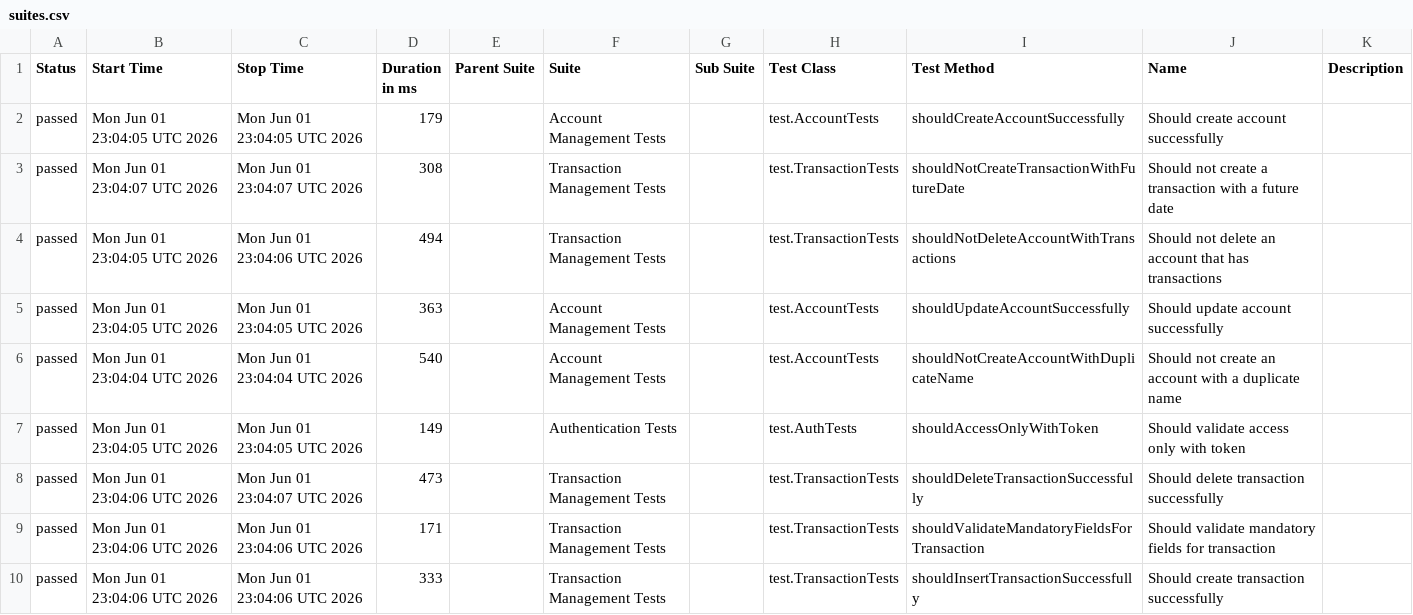
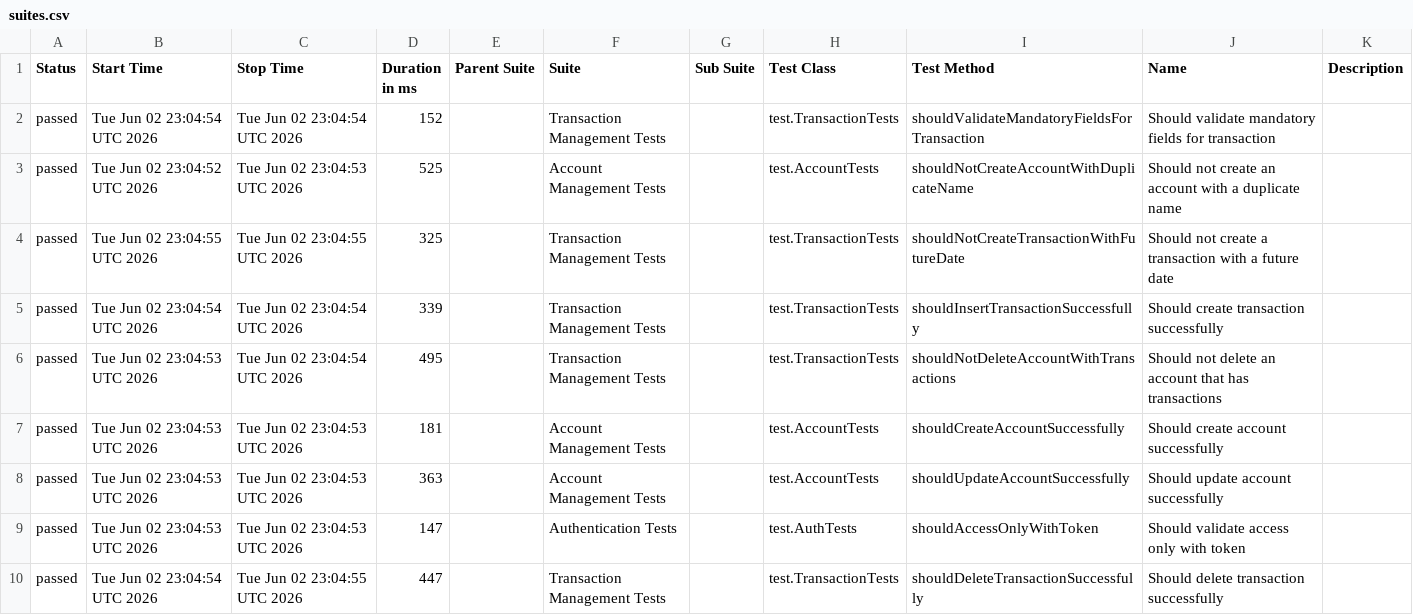
Before and after one commit to JosinaldoGJunior/java-automation-api, a CSV file: data/suites.csv, drawn as a sheet.

```diff
--- a/data/suites.csv
+++ b/data/suites.csv
@@ -1,10 +1,10 @@
 "Status","Start Time","Stop Time","Duration in ms","Parent Suite","Suite","Sub Suite","Test Class","Test Method","Name","Description"
-"passed","Mon Jun 01 23:04:05 UTC 2026","Mon Jun 01 23:04:05 UTC 2026","179","","Account Management Tests","","test.AccountTests","shouldCreateAccountSuccessfully","Should create account successfully",""
-"passed","Mon Jun 01 23:04:07 UTC 2026","Mon Jun 01 23:04:07 UTC 2026","308","","Transaction Management Tests","","test.TransactionTests","shouldNotCreateTransactionWithFutureDate","Should not create a transaction with a future date",""
-"passed","Mon Jun 01 23:04:05 UTC 2026","Mon Jun 01 23:04:06 UTC 2026","494","","Transaction Management Tests","","test.TransactionTests","shouldNotDeleteAccountWithTransactions","Should not delete an account that has transactions",""
-"passed","Mon Jun 01 23:04:05 UTC 2026","Mon Jun 01 23:04:05 UTC 2026","363","","Account Management Tests","","test.AccountTests","shouldUpdateAccountSuccessfully","Should update account successfully",""
-"passed","Mon Jun 01 23:04:04 UTC 2026","Mon Jun 01 23:04:04 UTC 2026","540","","Account Management Tests","","test.AccountTests","shouldNotCreateAccountWithDuplicateName","Should not create an account with a duplicate name",""
-"passed","Mon Jun 01 23:04:05 UTC 2026","Mon Jun 01 23:04:05 UTC 2026","149","","Authentication Tests","","test.AuthTests","shouldAccessOnlyWithToken","Should validate access only with token",""
-"passed","Mon Jun 01 23:04:06 UTC 2026","Mon Jun 01 23:04:07 UTC 2026","473","","Transaction Management Tests","","test.TransactionTests","shouldDeleteTransactionSuccessfully","Should delete transaction successfully",""
-"passed","Mon Jun 01 23:04:06 UTC 2026","Mon Jun 01 23:04:06 UTC 2026","171","","Transaction Management Tests","","test.TransactionTests","shouldValidateMandatoryFieldsForTransaction","Should validate mandatory fields for transaction",""
-"passed","Mon Jun 01 23:04:06 UTC 2026","Mon Jun 01 23:04:06 UTC 2026","333","","Transaction Management Tests","","test.TransactionTests","shouldInsertTransactionSuccessfully","Should create transaction successfully",""
+"passed","Tue Jun 02 23:04:54 UTC 2026","Tue Jun 02 23:04:54 UTC 2026","152","","Transaction Management Tests","","test.TransactionTests","shouldValidateMandatoryFieldsForTransaction","Should validate mandatory fields for transaction",""
+"passed","Tue Jun 02 23:04:52 UTC 2026","Tue Jun 02 23:04:53 UTC 2026","525","","Account Management Tests","","test.AccountTests","shouldNotCreateAccountWithDuplicateName","Should not create an account with a duplicate name",""
+"passed","Tue Jun 02 23:04:55 UTC 2026","Tue Jun 02 23:04:55 UTC 2026","325","","Transaction Management Tests","","test.TransactionTests","shouldNotCreateTransactionWithFutureDate","Should not create a transaction with a future date",""
+"passed","Tue Jun 02 23:04:54 UTC 2026","Tue Jun 02 23:04:54 UTC 2026","339","","Transaction Management Tests","","test.TransactionTests","shouldInsertTransactionSuccessfully","Should create transaction successfully",""
+"passed","Tue Jun 02 23:04:53 UTC 2026","Tue Jun 02 23:04:54 UTC 2026","495","","Transaction Management Tests","","test.TransactionTests","shouldNotDeleteAccountWithTransactions","Should not delete an account that has transactions",""
+"passed","Tue Jun 02 23:04:53 UTC 2026","Tue Jun 02 23:04:53 UTC 2026","181","","Account Management Tests","","test.AccountTests","shouldCreateAccountSuccessfully","Should create account successfully",""
+"passed","Tue Jun 02 23:04:53 UTC 2026","Tue Jun 02 23:04:53 UTC 2026","363","","Account Management Tests","","test.AccountTests","shouldUpdateAccountSuccessfully","Should update account successfully",""
+"passed","Tue Jun 02 23:04:53 UTC 2026","Tue Jun 02 23:04:53 UTC 2026","147","","Authentication Tests","","test.AuthTests","shouldAccessOnlyWithToken","Should validate access only with token",""
+"passed","Tue Jun 02 23:04:54 UTC 2026","Tue Jun 02 23:04:55 UTC 2026","447","","Transaction Management Tests","","test.TransactionTests","shouldDeleteTransactionSuccessfully","Should delete transaction successfully",""
```
Also changed, not shown: 31 other files.
